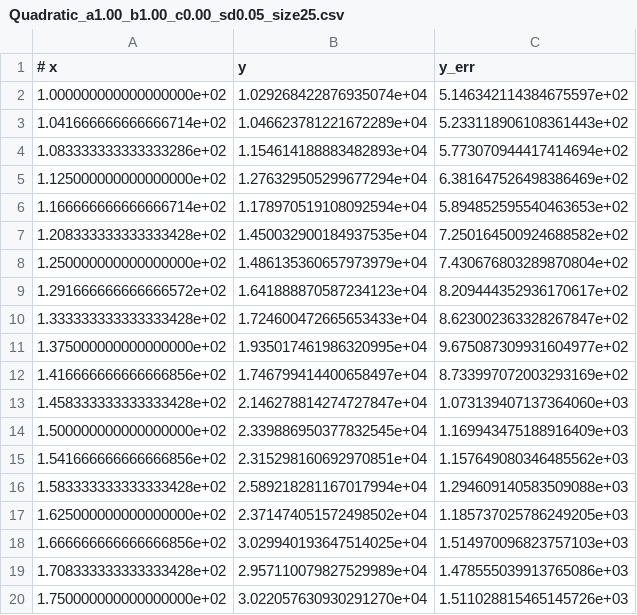
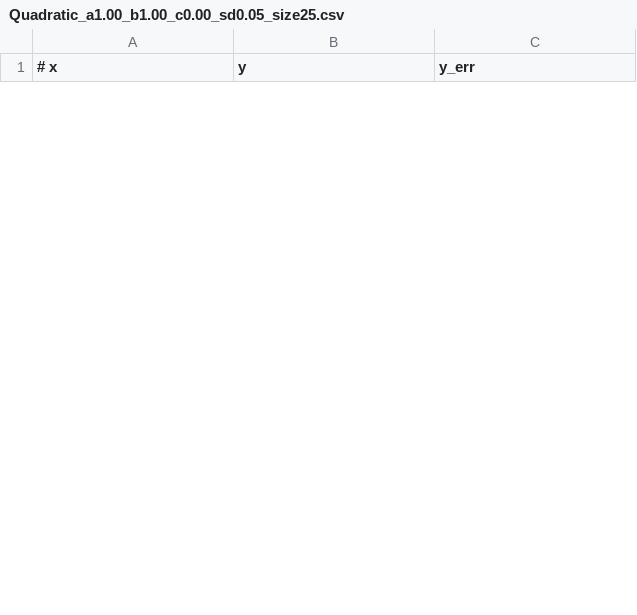
Before and after one commit to Jverma/MCMC-Play, a CSV file: data/Quadratic_a1.00_b1.00_c0.00_sd0.05_size25.csv, drawn as a sheet; only a part is shown; removed rows and columns are numbered as before the commit, all else as after; the diff covers the shown part only; the diff names each change by its address in the sheet, - before the commit and + after, or states it on an @@ line.

```diff
--- a/data/Quadratic_a1.00_b1.00_c0.00_sd0.05_size25.csv
+++ b/data/Quadratic_a1.00_b1.00_c0.00_sd0.05_size25.csv
-row 2: 1.000000000000000000e+02 | 1.029268422876935074e+04 | 5.146342114384675597e+02
-row 3: 1.041666666666666714e+02 | 1.046623781221672289e+04 | 5.233118906108361443e+02
-row 4: 1.083333333333333286e+02 | 1.154614188883482893e+04 | 5.773070944417414694e+02
-row 5: 1.125000000000000000e+02 | 1.276329505299677294e+04 | 6.381647526498386469e+02
-row 6: 1.166666666666666714e+02 | 1.178970519108092594e+04 | 5.894852595540463653e+02
-row 7: 1.208333333333333428e+02 | 1.450032900184937535e+04 | 7.250164500924688582e+02
-row 8: 1.250000000000000000e+02 | 1.486135360657973979e+04 | 7.430676803289870804e+02
-row 9: 1.291666666666666572e+02 | 1.641888870587234123e+04 | 8.209444352936170617e+02
-row 10: 1.333333333333333428e+02 | 1.724600472665653433e+04 | 8.623002363328267847e+02
-row 11: 1.375000000000000000e+02 | 1.935017461986320995e+04 | 9.675087309931604977e+02
-row 12: 1.416666666666666856e+02 | 1.746799414400658497e+04 | 8.733997072003293169e+02
-row 13: 1.458333333333333428e+02 | 2.146278814274727847e+04 | 1.073139407137364060e+03
-row 14: 1.500000000000000000e+02 | 2.339886950377832545e+04 | 1.169943475188916409e+03
-row 15: 1.541666666666666856e+02 | 2.315298160692970851e+04 | 1.157649080346485562e+03
-row 16: 1.583333333333333428e+02 | 2.589218281167017994e+04 | 1.294609140583509088e+03
-row 17: 1.625000000000000000e+02 | 2.371474051572498502e+04 | 1.185737025786249205e+03
-row 18: 1.666666666666666856e+02 | 3.029940193647514025e+04 | 1.514970096823757103e+03
-row 19: 1.708333333333333428e+02 | 2.957110079827529989e+04 | 1.478555039913765086e+03
-row 20: 1.750000000000000000e+02 | 3.022057630930291270e+04 | 1.511028815465145726e+03
```
Also changed, not shown: 25 added rows and 6 removed rows elsewhere in this file, data/Linear_m1.00_c0.00_sd0.05_size25.csv, 1 other file.
